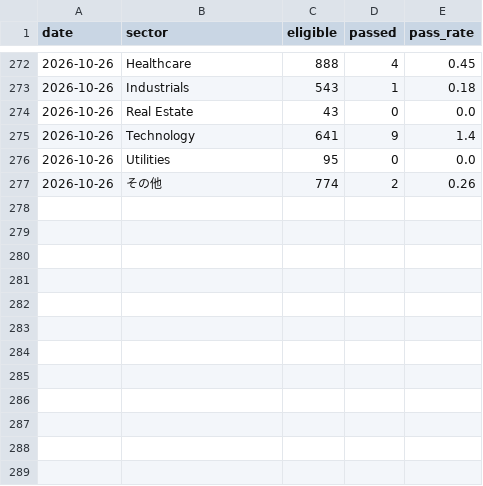
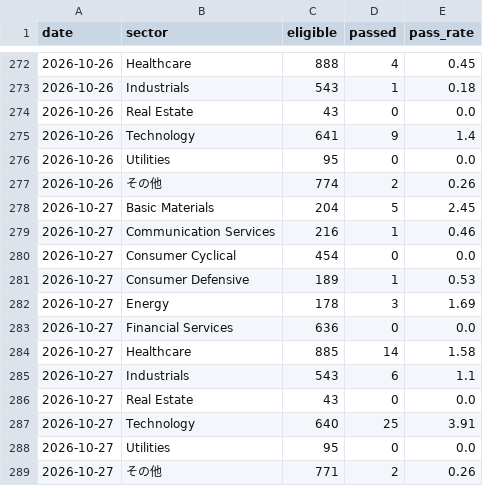
Before and after one commit to nyokki0204-boop/ibd-screener, a CSV file: data/sector_metrics.csv, drawn as a sheet; only a part is shown, gaps mark what is left out.

```diff
--- a/data/sector_metrics.csv
+++ b/data/sector_metrics.csv
@@ -277 +277,13 @@
 2026-10-26,その他,774,2,0.26
+2026-10-27,Basic Materials,204,5,2.45
+2026-10-27,Communication Services,216,1,0.46
+2026-10-27,Consumer Cyclical,454,0,0.0
+2026-10-27,Consumer Defensive,189,1,0.53
+2026-10-27,Energy,178,3,1.69
+2026-10-27,Financial Services,636,0,0.0
+2026-10-27,Healthcare,885,14,1.58
+2026-10-27,Industrials,543,6,1.1
+2026-10-27,Real Estate,43,0,0.0
+2026-10-27,Technology,640,25,3.91
+2026-10-27,Utilities,95,0,0.0
+2026-10-27,その他,771,2,0.26
```
Also changed, not shown: data/results.csv, data/sector_history.csv, 3 other files.
